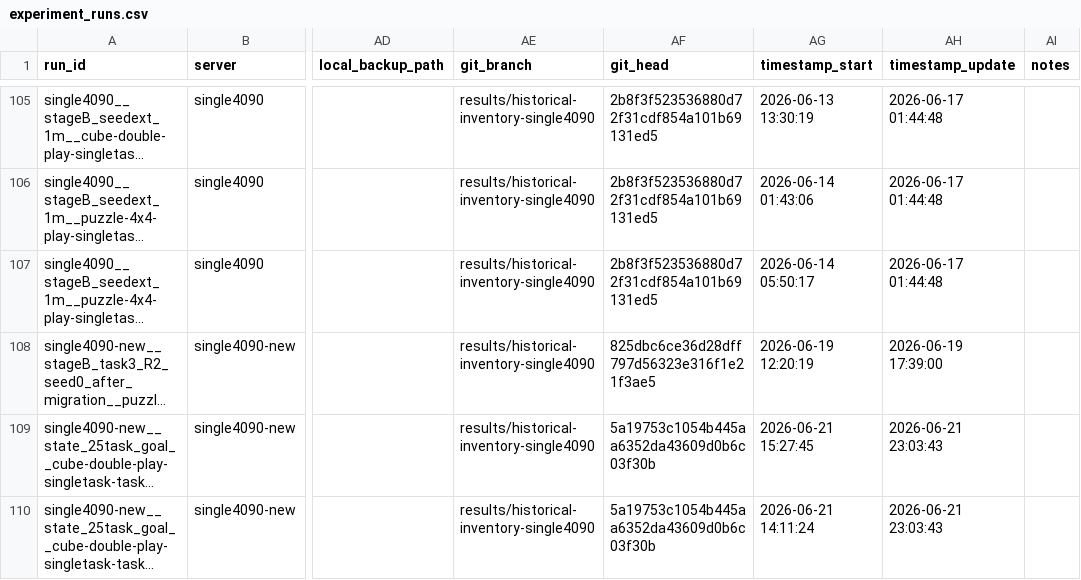
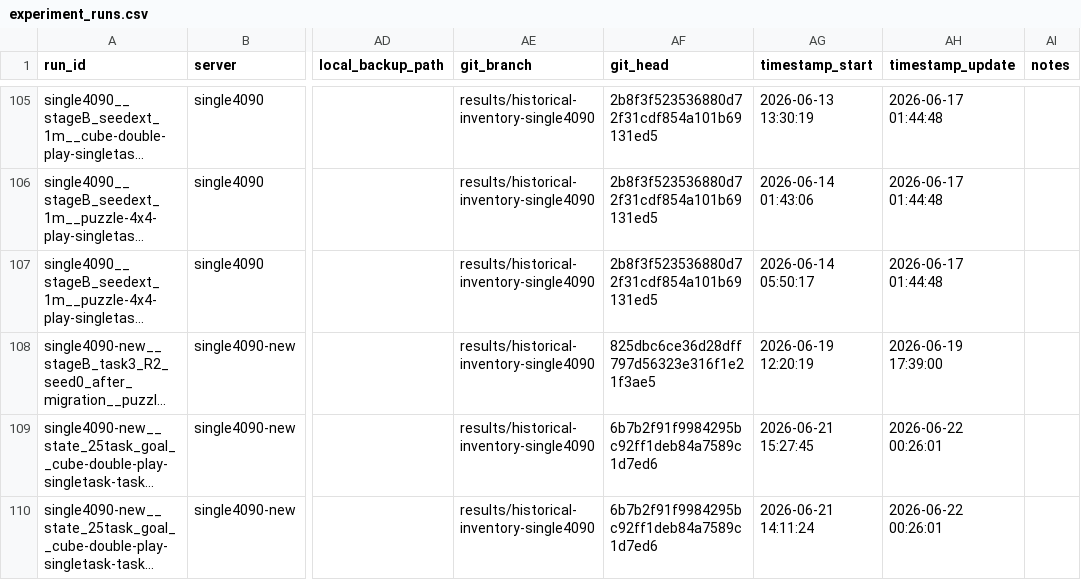
Before and after one commit to lzqw/sb-value-flows, a CSV file: results/experiment_runs.csv, drawn as a sheet; only a part is shown, gaps mark what is left out; long unchanged cells end in …; the diff covers the shown part only; the diff names each change by its address in the sheet, - before the commit and + after, or states it on an @@ line.

```diff
--- a/results/experiment_runs.csv
+++ b/results/experiment_runs.csv
-AF109:AF110 (git_head): 5a19753c1054b445aa6352da43609d0b6c03f30b
+AF109:AF110 (git_head): 6b7b2f91f9984295bc92ff1deb84a7589c1d7ed6
-AH109:AH110 (timestamp_update): 2026-06-21 23:03:43
+AH109:AH110 (timestamp_update): 2026-06-22 00:26:01
```
Also changed, not shown: 1 added row and 2 edited cells elsewhere in this file, results/audit_all_state_runs_single4090.csv, results/audit_state_best_peak_table.csv, 18 other files.
